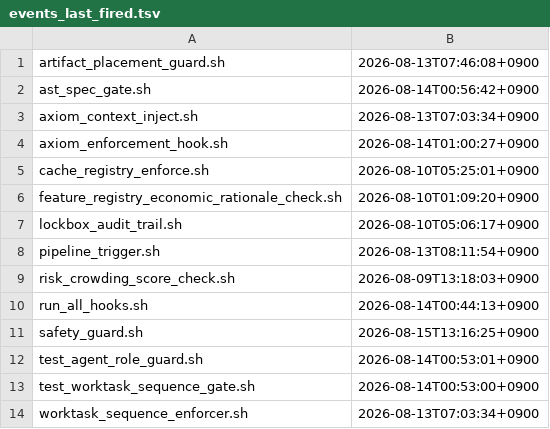
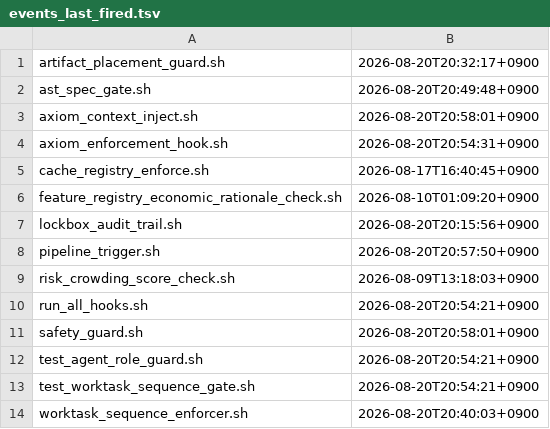
Before and after one commit to Irysis/Qvest_system, a TSV file: qepm/observability/events_last_fired.tsv, drawn as a sheet.

```diff
--- a/qepm/observability/events_last_fired.tsv
+++ b/qepm/observability/events_last_fired.tsv
@@ -1,14 +1,14 @@
-artifact_placement_guard.sh	2026-08-13T07:46:08+0900
-ast_spec_gate.sh	2026-08-14T00:56:42+0900
-axiom_context_inject.sh	2026-08-13T07:03:34+0900
-axiom_enforcement_hook.sh	2026-08-14T01:00:27+0900
-cache_registry_enforce.sh	2026-08-10T05:25:01+0900
+artifact_placement_guard.sh	2026-08-20T20:32:17+0900
+ast_spec_gate.sh	2026-08-20T20:49:48+0900
+axiom_context_inject.sh	2026-08-20T20:58:01+0900
+axiom_enforcement_hook.sh	2026-08-20T20:54:31+0900
+cache_registry_enforce.sh	2026-08-17T16:40:45+0900
 feature_registry_economic_rationale_check.sh	2026-08-10T01:09:20+0900
-lockbox_audit_trail.sh	2026-08-10T05:06:17+0900
-pipeline_trigger.sh	2026-08-13T08:11:54+0900
+lockbox_audit_trail.sh	2026-08-20T20:15:56+0900
+pipeline_trigger.sh	2026-08-20T20:57:50+0900
 risk_crowding_score_check.sh	2026-08-09T13:18:03+0900
-run_all_hooks.sh	2026-08-14T00:44:13+0900
-safety_guard.sh	2026-08-15T13:16:25+0900
-test_agent_role_guard.sh	2026-08-14T00:53:01+0900
-test_worktask_sequence_gate.sh	2026-08-14T00:53:00+0900
-worktask_sequence_enforcer.sh	2026-08-13T07:03:34+0900
+run_all_hooks.sh	2026-08-20T20:54:21+0900
+safety_guard.sh	2026-08-20T20:58:01+0900
+test_agent_role_guard.sh	2026-08-20T20:54:21+0900
+test_worktask_sequence_gate.sh	2026-08-20T20:54:21+0900
+worktask_sequence_enforcer.sh	2026-08-20T20:40:03+0900
```
Also changed, not shown: 11 other files.
